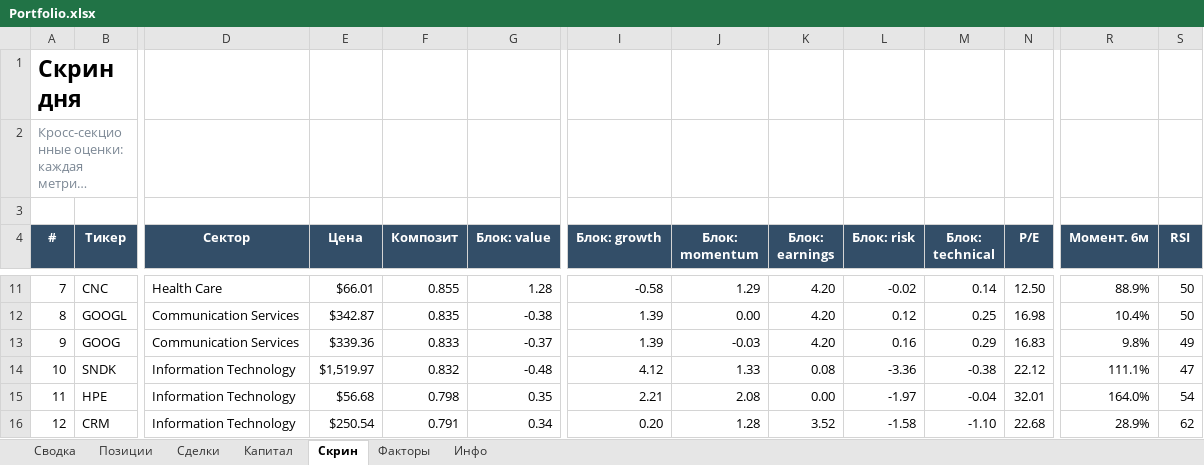
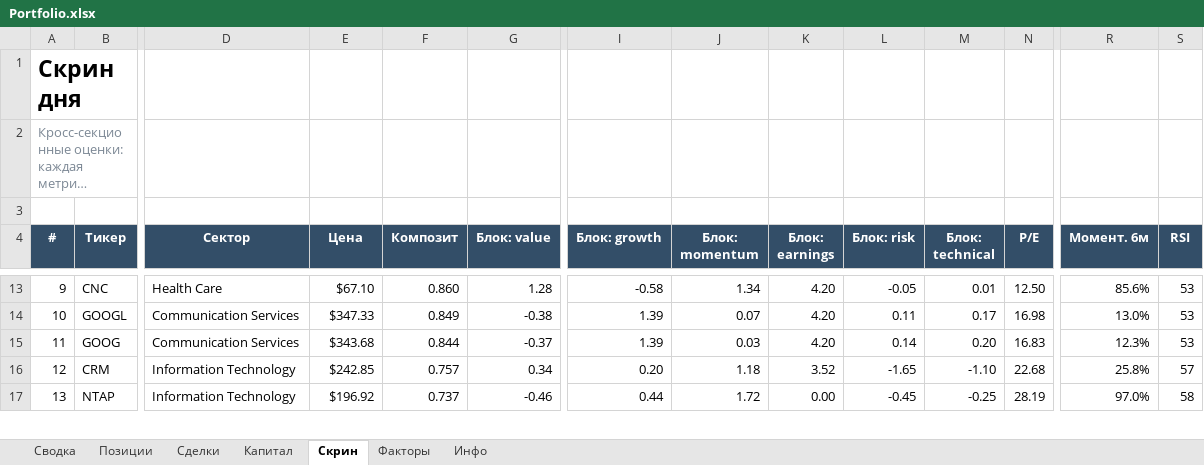
Before and after one commit to Vitoldinijs/sp500-screener, an Excel workbook: Portfolio.xlsx, sheet Скрин, drawn as a sheet; only a part is shown, gaps mark what is left out; long unchanged cells end in …; values as stored, in another font and other column widths than the file's, no borders; conditional formats not drawn; removed rows and columns are numbered as before the commit, all else as after; rows hold the shown columns only; the diff covers the shown part only; the diff names each change by its address in the sheet, - before the commit and + after, or states it on an @@ line.

```diff
--- a/Portfolio.xlsx (sheet Скрин)
+++ b/Portfolio.xlsx (sheet Скрин)
-A13 (#): 7
+A13 (#): 9
-E13 (Цена): $66.01
+E13 (Цена): $67.10
-F13 (Композит): 0.855
+F13 (Композит): 0.860
-J13 (Блок: momentum): 1.29
+J13 (Блок: momentum): 1.34
-L13 (Блок: risk): -0.02
+L13 (Блок: risk): -0.05
-M13 (Блок: technical): 0.14
+M13 (Блок: technical): 0.01
-R13 (Момент. 6м): 88.9%
+R13 (Момент. 6м): 85.6%
-S13:S14 (RSI): 50
+S13:S14 (RSI): 53
-A14 (#): 8
+A14 (#): 10
-E14 (Цена): $342.87
+E14 (Цена): $347.33
-F14 (Композит): 0.835
+F14 (Композит): 0.849
-J14 (Блок: momentum): 0.00
+J14 (Блок: momentum): 0.07
-L14 (Блок: risk): 0.12
+L14 (Блок: risk): 0.11
-M14 (Блок: technical): 0.25
+M14 (Блок: technical): 0.17
-R14 (Момент. 6м): 10.4%
+R14 (Момент. 6м): 13.0%
-A15 (#): 9
+A15 (#): 11
-E15 (Цена): $339.36
+E15 (Цена): $343.68
-F15 (Композит): 0.833
+F15 (Композит): 0.844
-J15 (Блок: momentum): -0.03
+J15 (Блок: momentum): 0.03
-L15 (Блок: risk): 0.16
+L15 (Блок: risk): 0.14
-M15 (Блок: technical): 0.29
+M15 (Блок: technical): 0.20
-R15 (Момент. 6м): 9.8%
+R15 (Момент. 6м): 12.3%
-S15 (RSI): 49
+S15 (RSI): 53
-row 14: 10 | SNDK | Information Technology | $1,519.97 | 0.832 | -0.48 | 4.12 | 1.33 | 0.08 | -3.36 | -0.38 | 22.12 | 111.1% | 47
-row 15: 11 | HPE | Information Technology | $56.68 | 0.798 | 0.35 | 2.21 | 2.08 | 0.00 | -1.97 | -0.04 | 32.01 | 164.0% | 54
-E16 (Цена): $250.54
+E16 (Цена): $242.85
-F16 (Композит): 0.791
+F16 (Композит): 0.757
-J16 (Блок: momentum): 1.28
+J16 (Блок: momentum): 1.18
-L16 (Блок: risk): -1.58
+L16 (Блок: risk): -1.65
-R16 (Момент. 6м): 28.9%
+R16 (Момент. 6м): 25.8%
-S16 (RSI): 62
+S16 (RSI): 57
+row 17: 13 | NTAP | Information Technology | $196.92 | 0.737 | -0.46 | 0.44 | 1.72 | 0.00 | -0.45 | -0.25 | 28.19 | 97.0% | 58
```
Also changed, not shown: 4 added rows, 3 removed rows and 429 edited cells elsewhere in this sheet, sheet Позиции, sheet Сводка, sheet Капитал, sheet Инфо, charts or pictures, 6 other files.
